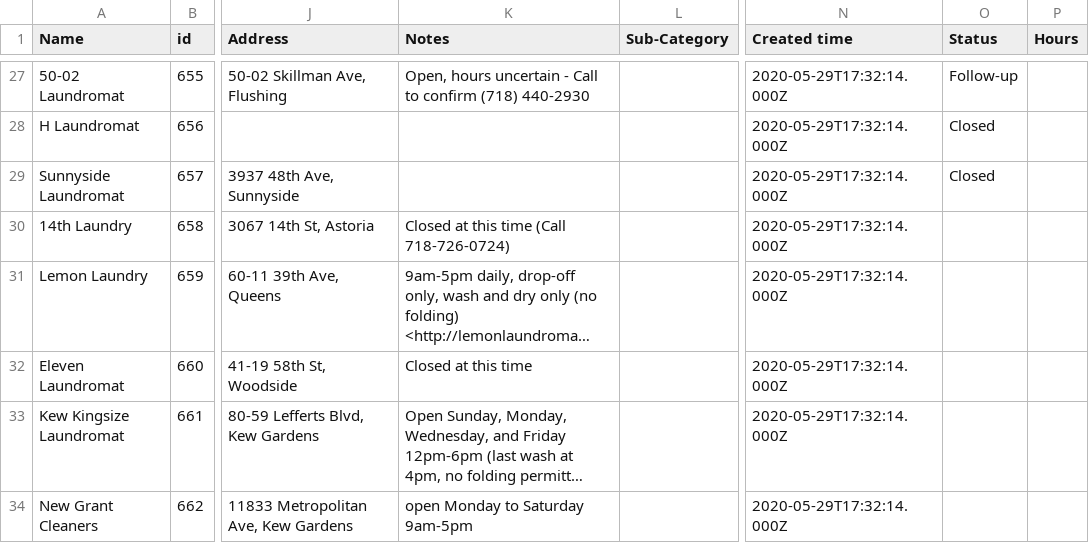
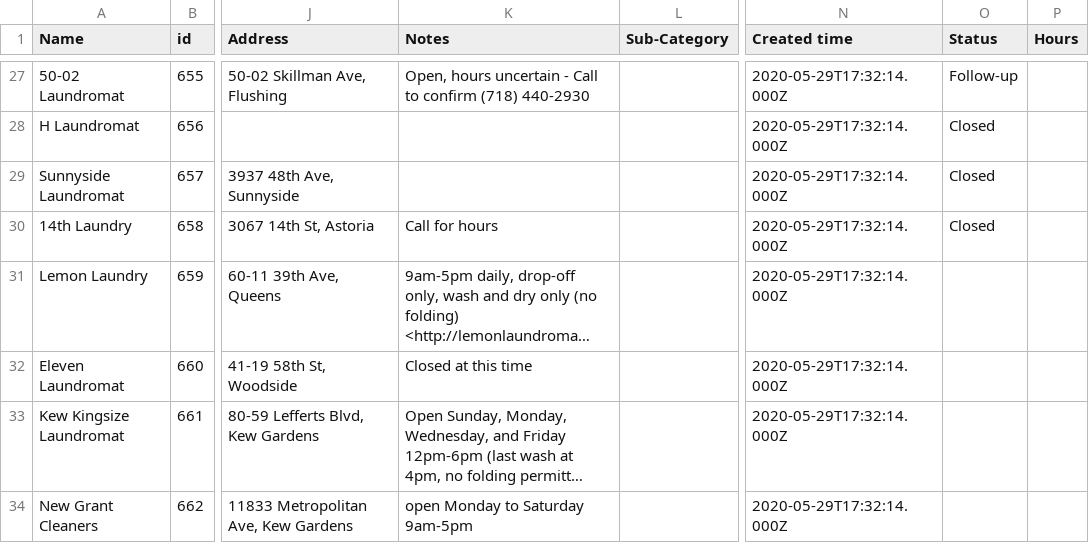
Before and after one commit to zhik/open_business_directory, a CSV file: data/rows.csv, drawn as a sheet; only a part is shown, gaps mark what is left out; long unchanged cells end in …; the diff names each change by its address in the sheet, - before the commit and + after, or states it on an @@ line.

Commit message:
Update rows.csv

```diff
--- a/data/rows.csv
+++ b/data/rows.csv
-K30 (Notes): Closed at this time (Call 718-726-0724)
+K30 (Notes): Call for hours
-O30 (Status): (empty)
+O30 (Status): Closed
```
